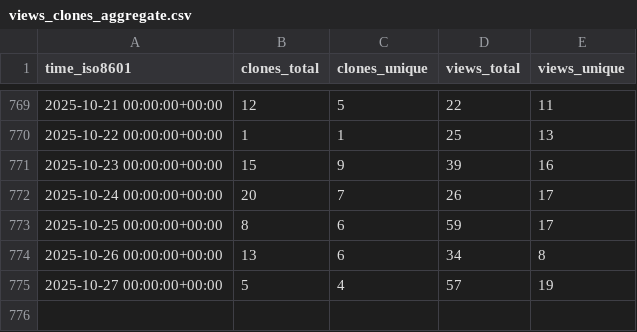
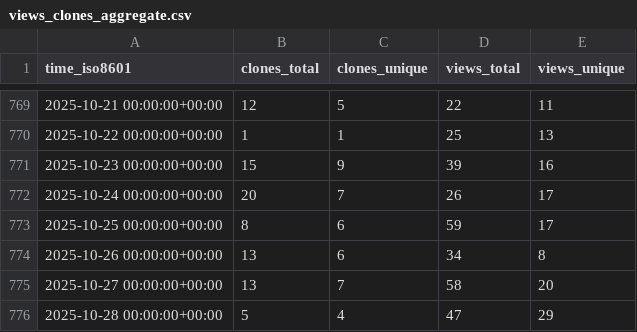
Before and after one commit to benfulcher/hctsa, a CSV file: benfulcher/hctsa/ghrs-data/views_clones_aggregate.csv, drawn as a sheet; only a part is shown, gaps mark what is left out.

```diff
--- a/benfulcher/hctsa/ghrs-data/views_clones_aggregate.csv
+++ b/benfulcher/hctsa/ghrs-data/views_clones_aggregate.csv
@@ -774,2 +774,3 @@ time_iso8601,clones_total,clones_unique,views_total,views_unique
 2025-10-26 00:00:00+00:00,13,6,34,8
-2025-10-27 00:00:00+00:00,5,4,57,19
+2025-10-27 00:00:00+00:00,13,7,58,20
+2025-10-28 00:00:00+00:00,5,4,47,29
```
Also changed, not shown: 1 other file.
